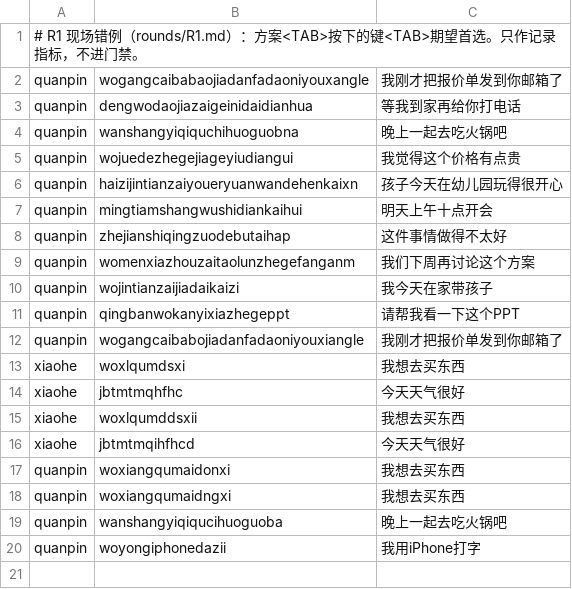
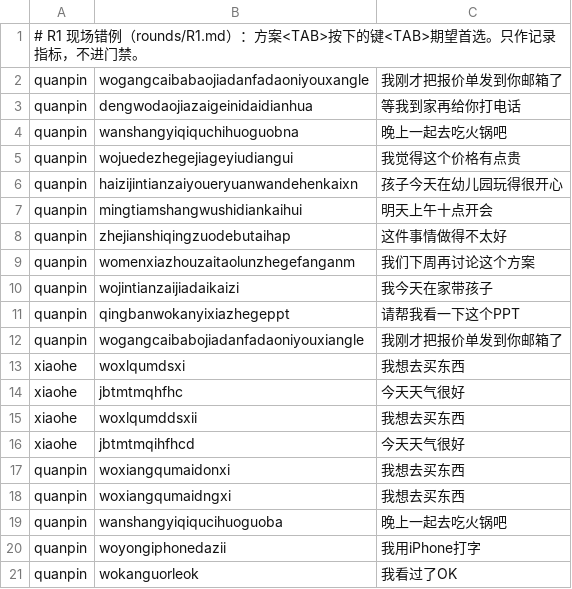
Before and after one commit to mjuvdeysii/mossottokeyboard, a TSV file: EngineCLI/r1_typos.tsv, drawn as a sheet.

```diff
--- a/EngineCLI/r1_typos.tsv
+++ b/EngineCLI/r1_typos.tsv
@@ -20 +20,2 @@ quanpin	wanshangyiqiqucihuoguoba	晚上一起去吃火锅吧
 quanpin	woyongiphonedazii	我用iPhone打字
+quanpin	wokanguorleok	我看过了OK
```
Also changed, not shown: 7 other files.
